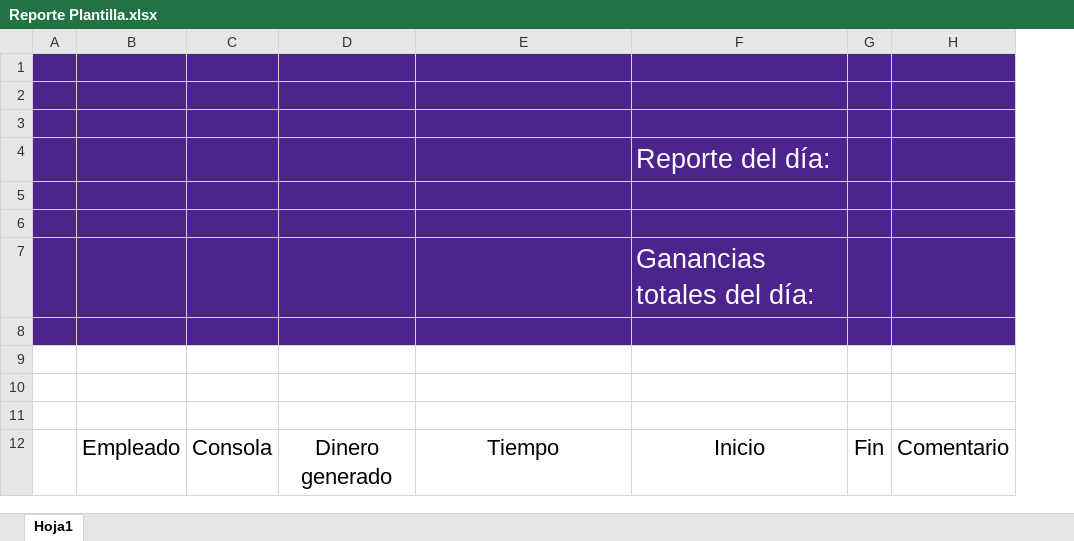
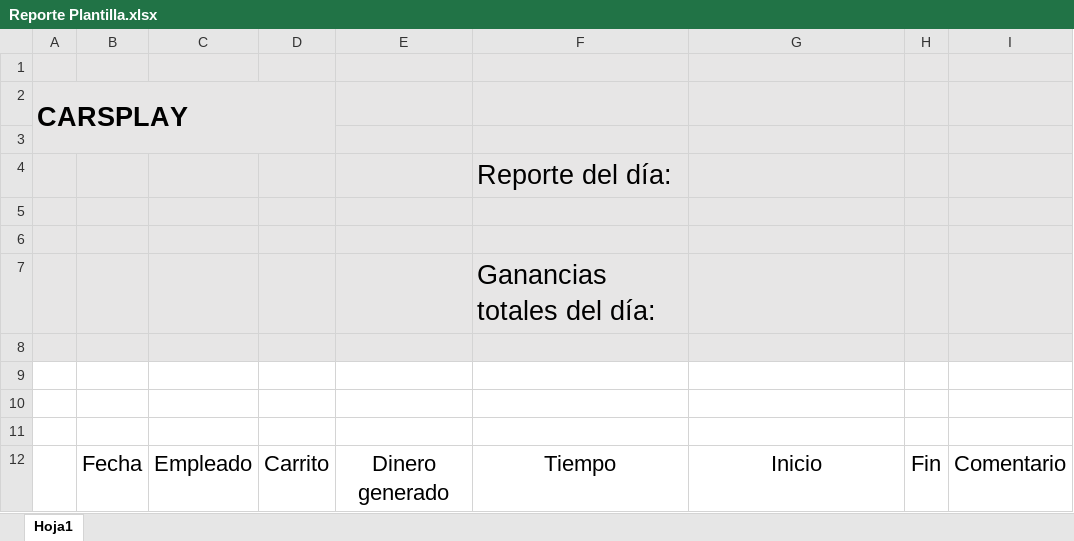
Before and after one commit to Yessitoxd/Carsplay, an Excel workbook: Reporte Plantilla.xlsx, sheet Hoja1, drawn as a sheet; values as stored, in another font and other column widths than the file's, no borders; charts and pictures not drawn; removed rows and columns are numbered as before the commit, all else as after; the diff names each change by its address in the sheet, - before the commit and + after, or states it on an @@ line.

Commit message:
feat(report): generar XLSX desde plantilla, export endpoint /api/time/report.xlsx

```diff
--- a/Reporte Plantilla.xlsx (sheet Hoja1)
+++ b/Reporte Plantilla.xlsx (sheet Hoja1)
-column A, empty
+column A, row 2: CARSPLAY
+column B, row 12: Fecha
-column C, row 12: Consola
+column D, row 12: Carrito
-C1:C3 fill: #4D248E
+C1:C3 fill: #E7E6E6
-E1:I3 fill: #4D248E
+E1:I3 fill: #E7E6E6
-row 4:  |  |  |  |  | Reporte del día:
+row 4:  |  |  |  |  | Reporte del día:
-C5:C6 fill: #4D248E
+C5:C6 fill: #E7E6E6
-E5:I6 fill: #4D248E
+E5:I6 fill: #E7E6E6
-row 7:  |  |  |  |  | Ganancias totales del día:
+row 7:  |  |  |  |  | Ganancias totales del día:
-C8 fill: #4D248E
+C8 fill: #E7E6E6
-E8:I8 fill: #4D248E
+E8:I8 fill: #E7E6E6
```
Also changed, not shown: charts or pictures, 4 other files.
